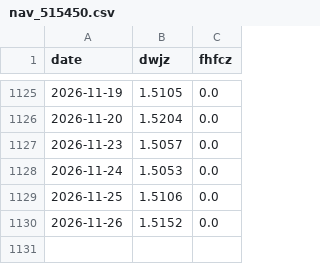
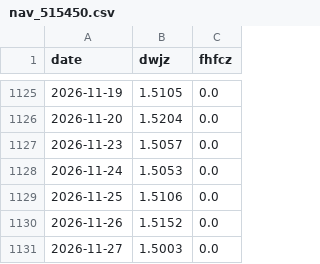
Before and after one commit to xhxie123-maker/dividend-lowvol-score, a CSV file: data/cache/nav_515450.csv, drawn as a sheet; only a part is shown, gaps mark what is left out; the diff names each change by its address in the sheet, - before the commit and + after, or states it on an @@ line.

```diff
--- a/data/cache/nav_515450.csv
+++ b/data/cache/nav_515450.csv
+row 1131: 2026-11-27 | 1.5003 | 0.0
```
Also changed, not shown: data/cache/bond10y.csv, data/cache/nav_563020.csv, 10 other files.
